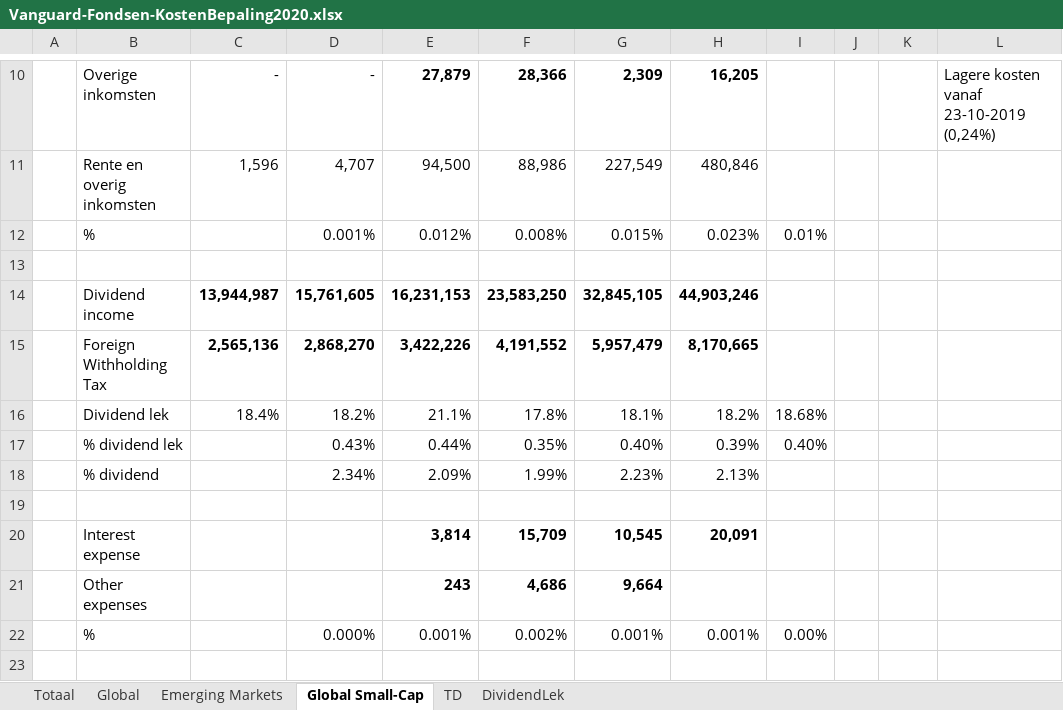
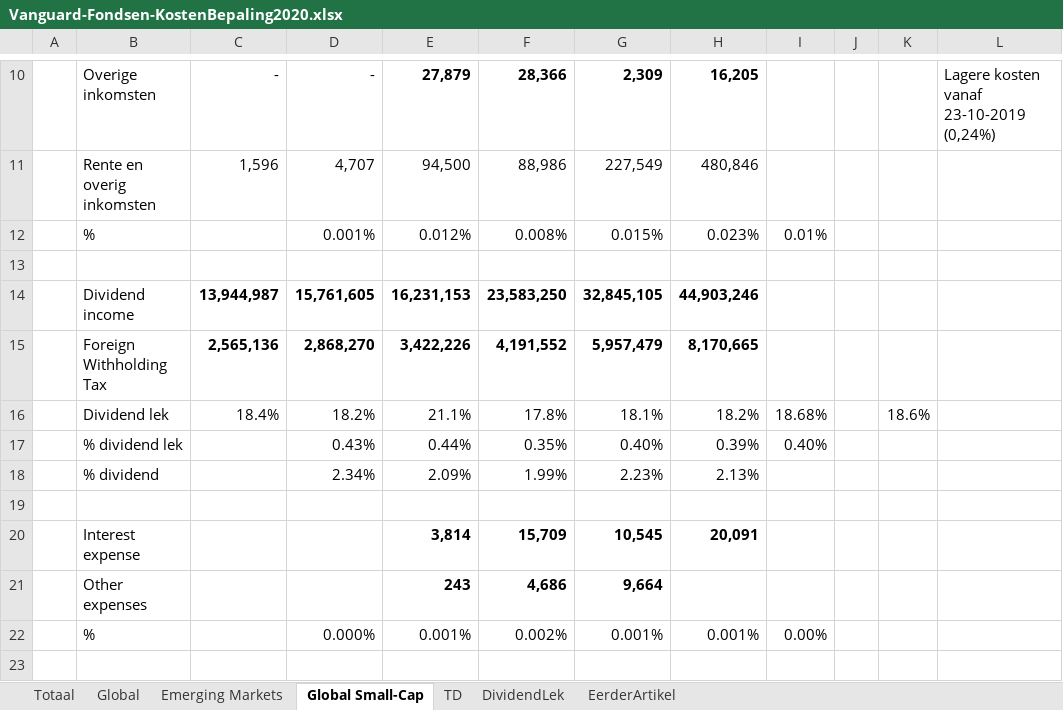
Before and after one commit to gerbenvl/indexfondsen, an Excel workbook: Vanguard EU/Vanguard-Fondsen-KostenBepaling2020.xlsx, sheet Global Small-Cap, drawn as a sheet; only a part is shown, gaps mark what is left out; values as stored, in another font and other column widths than the file's, no borders; the diff names each change by its address in the sheet, - before the commit and + after, or states it on an @@ line.

```diff
--- a/Vanguard EU/Vanguard-Fondsen-KostenBepaling2020.xlsx (sheet Global Small-Cap)
+++ b/Vanguard EU/Vanguard-Fondsen-KostenBepaling2020.xlsx (sheet Global Small-Cap)
+sheet tab: EerderArtikel
-K16: (empty)
+K16: 18.6%
```
Also changed, not shown: sheet Global, sheet Emerging Markets, 4 other files.
